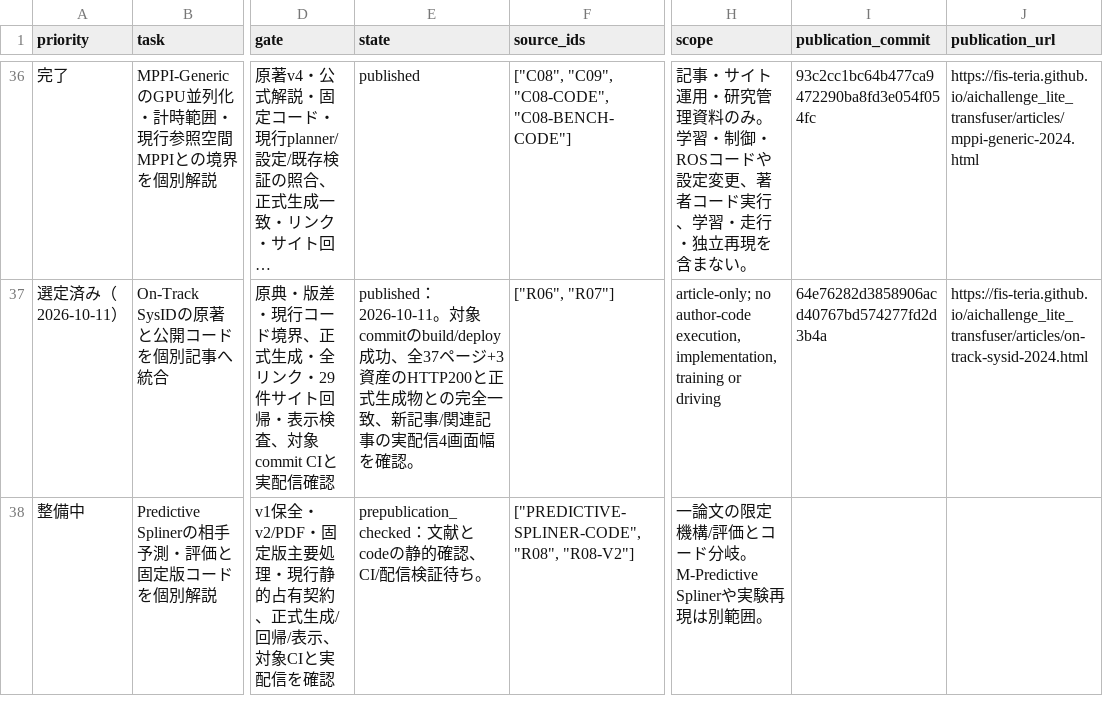
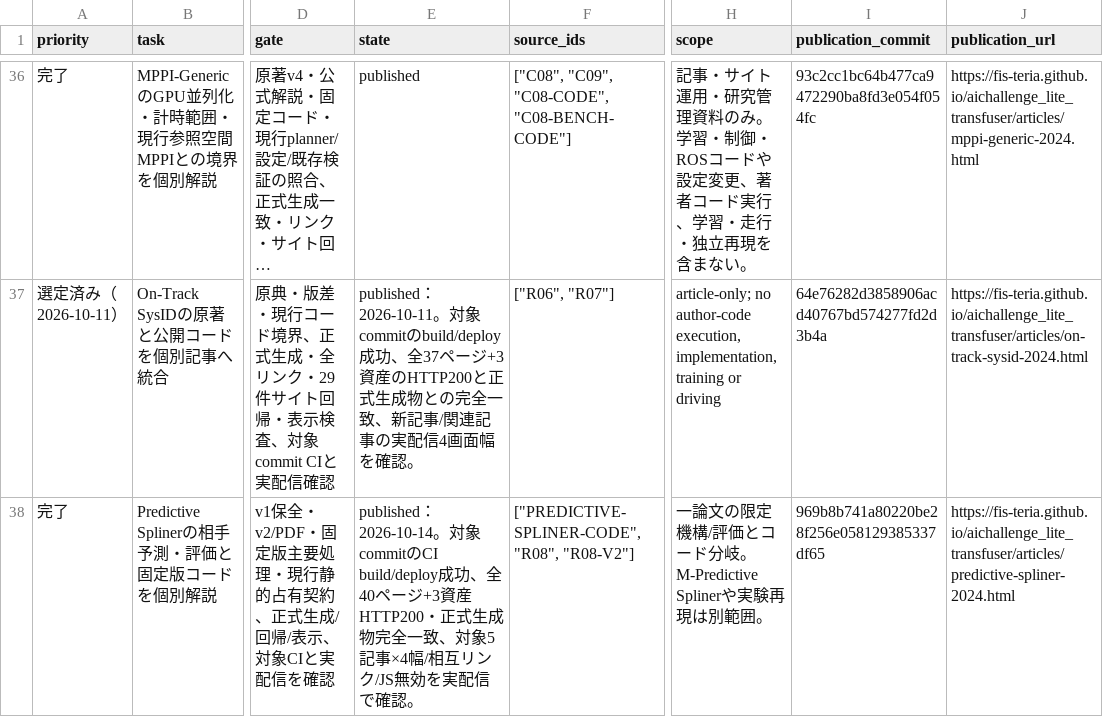
Before and after one commit to fis-teria/aichallenge_lite_transfuser, a CSV file: docs/research/research-writing-queue.csv, drawn as a sheet; only a part is shown, gaps mark what is left out; long unchanged cells end in …; the diff names each change by its address in the sheet, - before the commit and + after, or states it on an @@ line.

Commit message:
docs(research): record verified Predictive Spliner publication

```diff
--- a/docs/research/research-writing-queue.csv
+++ b/docs/research/research-writing-queue.csv
-A38 (priority): 整備中
+A38 (priority): 完了
-E38 (state): prepublication_checked：文献とcodeの静的確認、CI/配信検証待ち。
+E38 (state): published：2026-10-14。対象commitのCI build/deploy成功、全40ページ+3資産HTTP200・正式生成物完全一致、対象5記事×4幅/相互リンク/JS無効を実配信で確認。
-I38 (publication_commit): (empty)
+I38 (publication_commit): 969b8b741a80220be28f256e058129385337df65
-J38 (publication_url): (empty)
+J38 (publication_url): https://fis-teria.github.io/aichallenge_lite_transfuser/articles/predictive-spliner-2024.html
```
Also changed, not shown: docs/research/source-ledger.csv, 5 other files.
